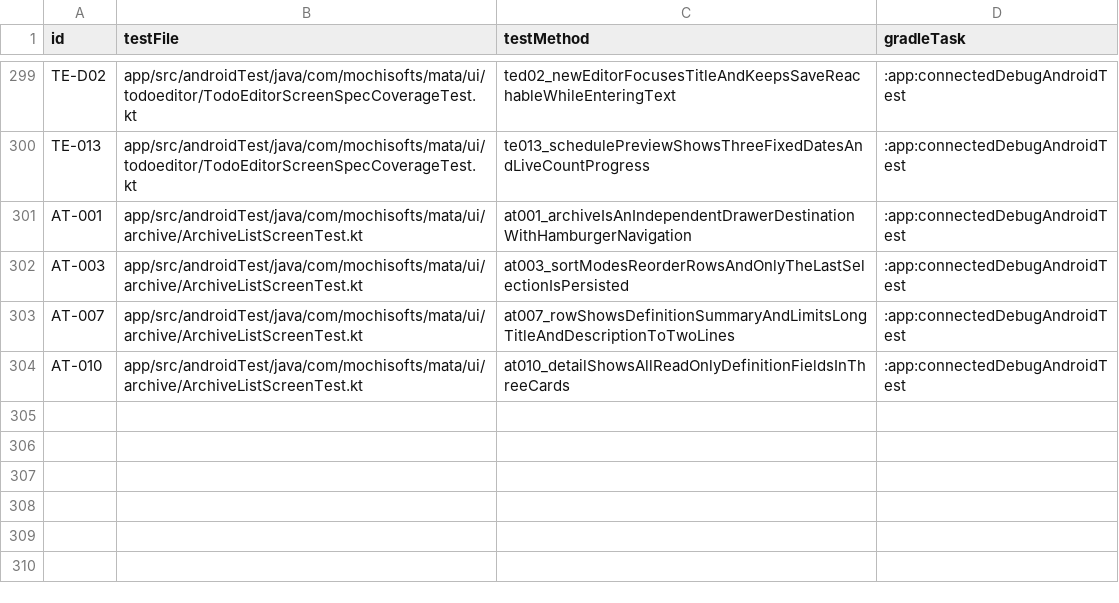
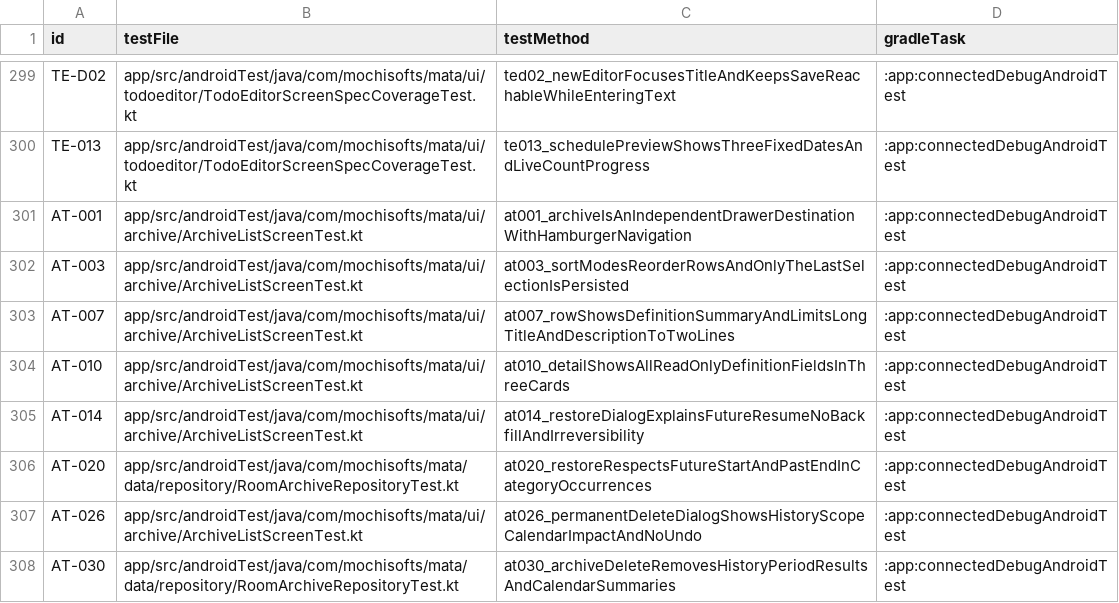
Before and after one commit to Sakemotti/MATA, a TSV file: .agents/test-specs/automated-test-evidence.tsv, drawn as a sheet; only a part is shown, gaps mark what is left out.

```diff
--- a/.agents/test-specs/automated-test-evidence.tsv
+++ b/.agents/test-specs/automated-test-evidence.tsv
@@ -304 +304,5 @@ AT-007	app/src/androidTest/java/com/mochisofts/mata/ui/archive/ArchiveListScreen
 AT-010	app/src/androidTest/java/com/mochisofts/mata/ui/archive/ArchiveListScreenTest.kt	at010_detailShowsAllReadOnlyDefinitionFieldsInThreeCards	:app:connectedDebugAndroidTest
+AT-014	app/src/androidTest/java/com/mochisofts/mata/ui/archive/ArchiveListScreenTest.kt	at014_restoreDialogExplainsFutureResumeNoBackfillAndIrreversibility	:app:connectedDebugAndroidTest
+AT-020	app/src/androidTest/java/com/mochisofts/mata/data/repository/RoomArchiveRepositoryTest.kt	at020_restoreRespectsFutureStartAndPastEndInCategoryOccurrences	:app:connectedDebugAndroidTest
+AT-026	app/src/androidTest/java/com/mochisofts/mata/ui/archive/ArchiveListScreenTest.kt	at026_permanentDeleteDialogShowsHistoryScopeCalendarImpactAndNoUndo	:app:connectedDebugAndroidTest
+AT-030	app/src/androidTest/java/com/mochisofts/mata/data/repository/RoomArchiveRepositoryTest.kt	at030_archiveDeleteRemovesHistoryPeriodResultsAndCalendarSummaries	:app:connectedDebugAndroidTest
```
Also changed, not shown: .agents/test-specs/initial-release-assignments.tsv, .agents/test-specs/initial-release-results.tsv, 5 other files.
